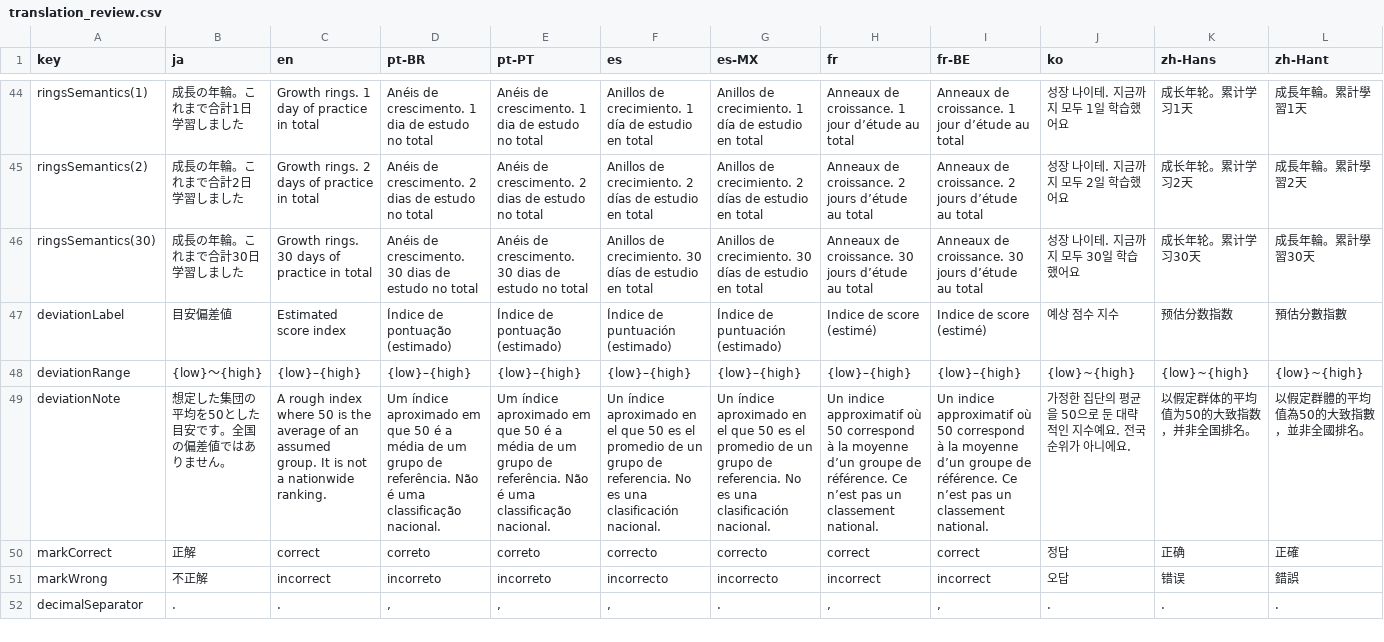
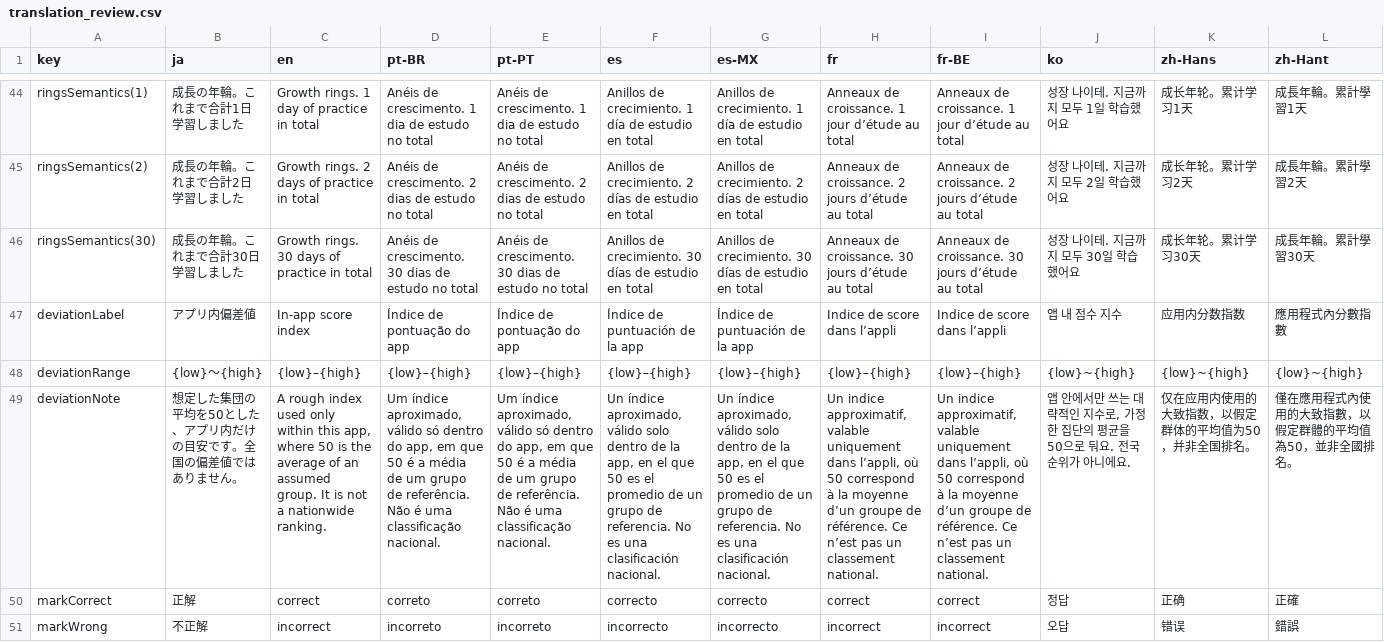
Before and after one commit to zka32101/chukore_kit, a CSV file: docs/translation_review.csv, drawn as a sheet; only a part is shown, gaps mark what is left out; the shorter side is filled out with more unchanged rows; the diff names each change by its address in the sheet, - before the commit and + after, or states it on an @@ line.

```diff
--- a/docs/translation_review.csv
+++ b/docs/translation_review.csv
-B47 (ja): 目安偏差値
+B47 (ja): アプリ内偏差値
-C47 (en): Estimated score index
+C47 (en): In-app score index
-D47 (pt-BR): Índice de pontuação (estimado)
+D47 (pt-BR): Índice de pontuação do app
-E47 (pt-PT): Índice de pontuação (estimado)
+E47 (pt-PT): Índice de pontuação do app
-F47 (es): Índice de puntuación (estimado)
+F47 (es): Índice de puntuación de la app
-G47 (es-MX): Índice de puntuación (estimado)
+G47 (es-MX): Índice de puntuación de la app
-H47 (fr): Indice de score (estimé)
+H47 (fr): Indice de score dans l’appli
-I47 (fr-BE): Indice de score (estimé)
+I47 (fr-BE): Indice de score dans l’appli
-J47 (ko): 예상 점수 지수
+J47 (ko): 앱 내 점수 지수
-K47 (zh-Hans): 预估分数指数
+K47 (zh-Hans): 应用内分数指数
-L47 (zh-Hant): 預估分數指數
+L47 (zh-Hant): 應用程式內分數指數
-B49 (ja): 想定した集団の平均を50とした目安です。全国の偏差値ではありません。
+B49 (ja): 想定した集団の平均を50とした、アプリ内だけの目安です。全国の偏差値ではありません。
-C49 (en): …rough index where 50…
+C49 (en): …rough index used only within this app, where 50…
-D49 (pt-BR): Um índice aproximado em que…
+D49 (pt-BR): Um índice aproximado, válido só dentro do app, em que…
-E49 (pt-PT): Um índice aproximado em que…
+E49 (pt-PT): Um índice aproximado, válido só dentro do app, em que…
-F49 (es): Un índice aproximado en el…
+F49 (es): Un índice aproximado, válido solo dentro de la app, en el…
-G49 (es-MX): Un índice aproximado en el…
+G49 (es-MX): Un índice aproximado, válido solo dentro de la app, en el…
-H49 (fr): Un indice approximatif où 50…
+H49 (fr): Un indice approximatif, valable uniquement dans l’appli, où 50…
-I49 (fr-BE): Un indice approximatif où 50…
+I49 (fr-BE): Un indice approximatif, valable uniquement dans l’appli, où 50…
-J49 (ko): 가정한 집단의 평균을 50으로 둔 대략적인 지수예요. 전국…
+J49 (ko): 앱 안에서만 쓰는 대략적인 지수로, 가정한 집단의 평균을 50으로 둬요. 전국…
-K49 (zh-Hans): 以假定群体的平均值为50的大致指数，并非全国排名。
+K49 (zh-Hans): 仅在应用内使用的大致指数，以假定群体的平均值为50，并非全国排名。
-L49 (zh-Hant): 以假定群體的平均值為50的大致指數，並非全國排名。
+L49 (zh-Hant): 僅在應用程式內使用的大致指數，以假定群體的平均值為50，並非全國排名。
```
Also changed, not shown: 9 other files.
